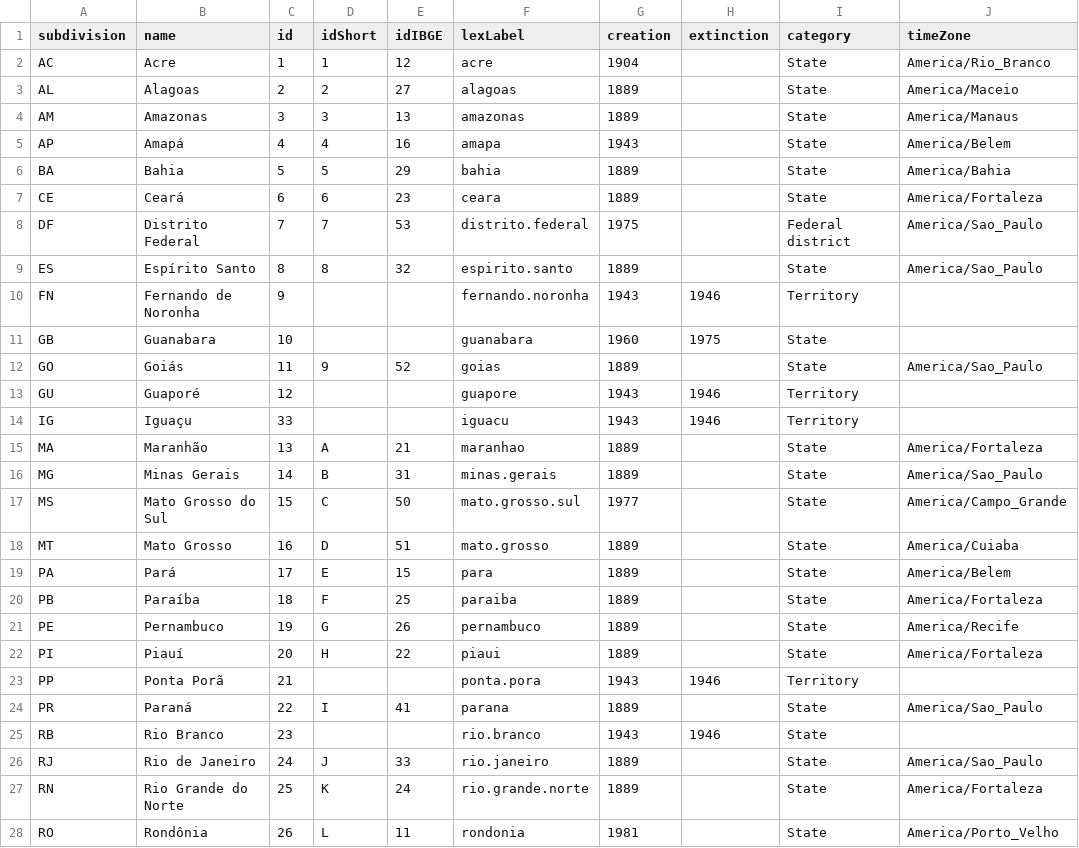
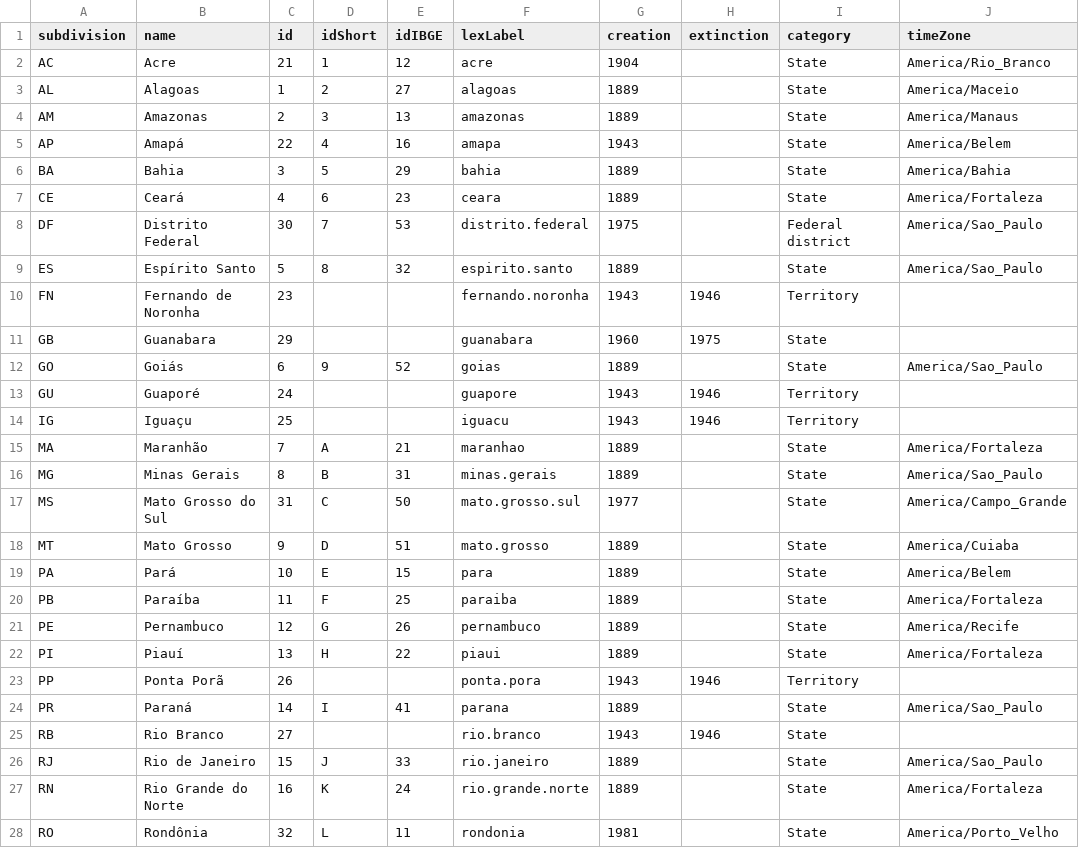
Before and after one commit to datasets-br/state-codes, a CSV file: data/br-state-codes.csv, drawn as a sheet; only a part is shown; the diff covers the shown part only; the diff names each change by its address in the sheet, - before the commit and + after, or states it on an @@ line.

Commit message:
new ID order by  creation, subdivision
refez IDs só para lembrar de ordem

```diff
--- a/data/br-state-codes.csv
+++ b/data/br-state-codes.csv
-C2 (id): 1
+C2 (id): 21
-C3 (id): 2
+C3 (id): 1
-C4 (id): 3
+C4 (id): 2
-C5 (id): 4
+C5 (id): 22
-C6 (id): 5
+C6 (id): 3
-C7 (id): 6
+C7 (id): 4
-C8 (id): 7
+C8 (id): 30
-C9 (id): 8
+C9 (id): 5
-C10 (id): 9
+C10 (id): 23
-C11 (id): 10
+C11 (id): 29
-C12 (id): 11
+C12 (id): 6
-C13 (id): 12
+C13 (id): 24
-C14 (id): 33
+C14 (id): 25
-C15 (id): 13
+C15 (id): 7
-C16 (id): 14
+C16 (id): 8
-C17 (id): 15
+C17 (id): 31
-C18 (id): 16
+C18 (id): 9
-C19 (id): 17
+C19 (id): 10
-C20 (id): 18
+C20 (id): 11
-C21 (id): 19
+C21 (id): 12
-C22 (id): 20
+C22 (id): 13
-C23 (id): 21
+C23 (id): 26
-C24 (id): 22
+C24 (id): 14
-C25 (id): 23
+C25 (id): 27
-C26 (id): 24
+C26 (id): 15
-C27 (id): 25
+C27 (id): 16
-C28 (id): 26
+C28 (id): 32
```
Also changed, not shown: 6 edited cells elsewhere in this file.
